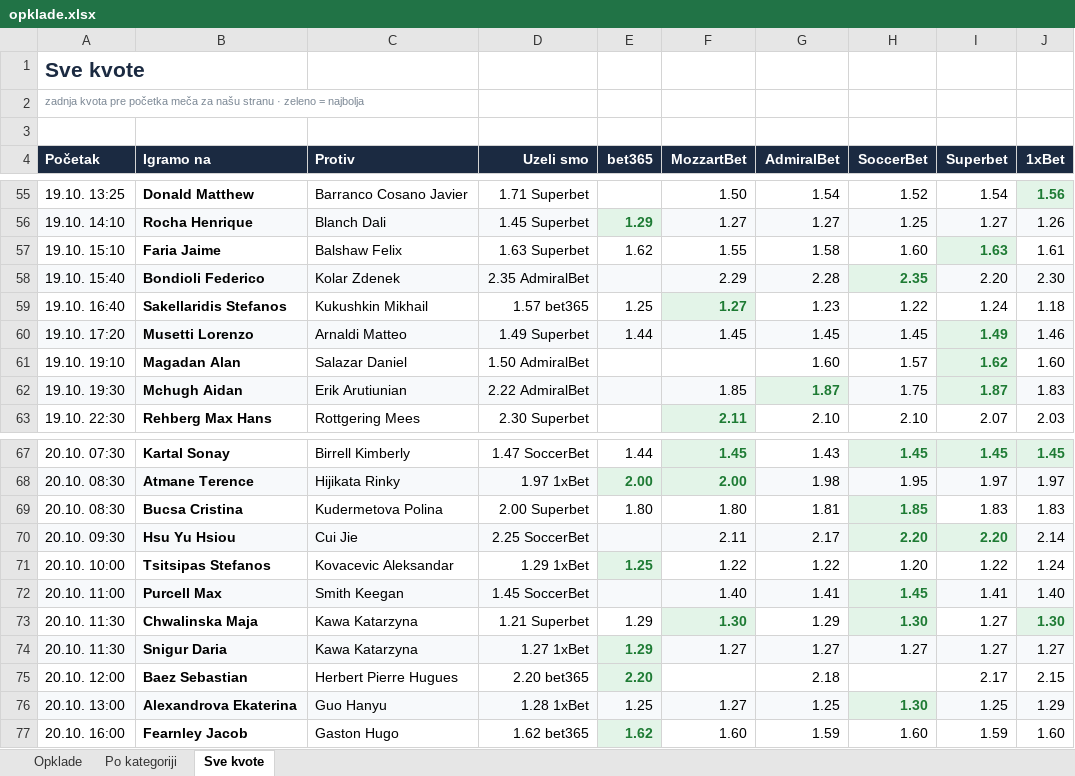
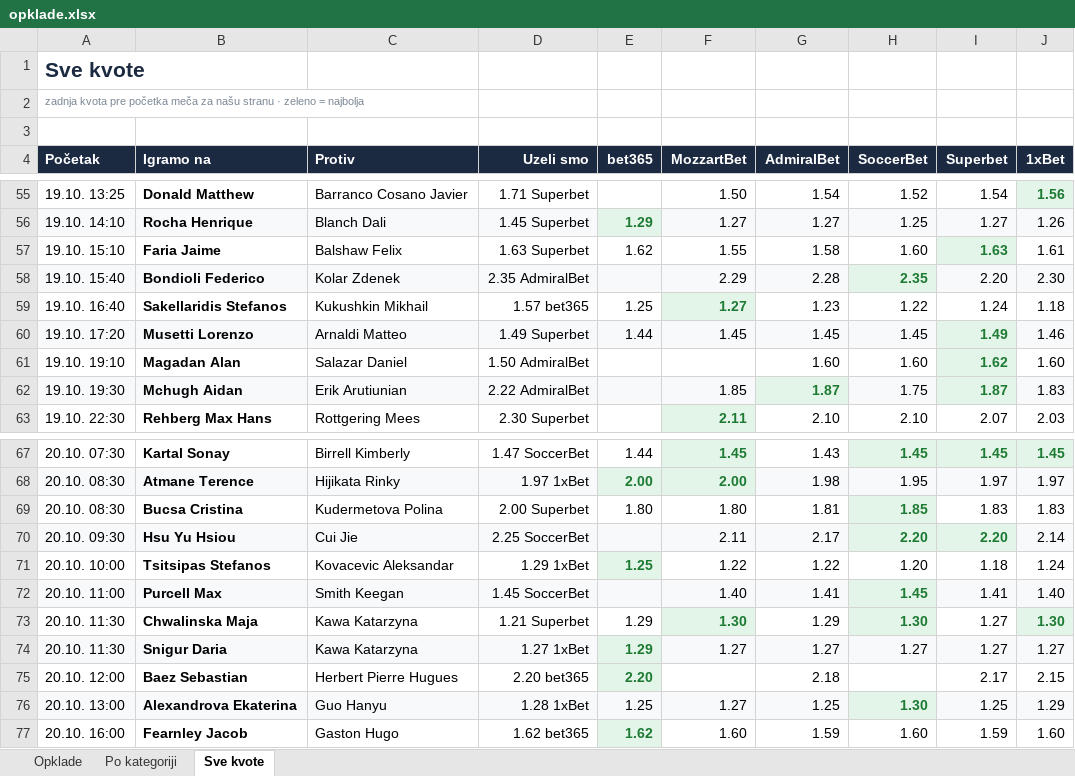
Before and after one commit to andreja69420/pantasocial, an Excel workbook: research/tennis-ml/paper/opklade.xlsx, sheet Sve kvote, drawn as a sheet; only a part is shown, gaps mark what is left out; values as stored, in another font and other column widths than the file's, no borders; the diff names each change by its address in the sheet, - before the commit and + after, or states it on an @@ line.

```diff
--- a/research/tennis-ml/paper/opklade.xlsx (sheet Sve kvote)
+++ b/research/tennis-ml/paper/opklade.xlsx (sheet Sve kvote)
-H61 (SoccerBet): 1.57
+H61 (SoccerBet): 1.60
-I71 (Superbet): 1.22
+I71 (Superbet): 1.18
```
Also changed, not shown: sheet Opklade, 2 other files.
